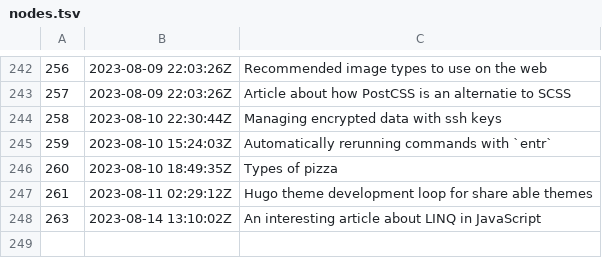
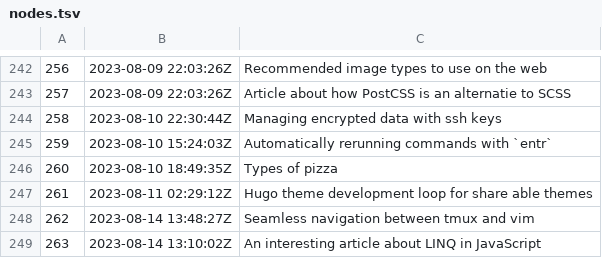
Before and after one commit to jlrickert/zet, a TSV file: docs/dex/nodes.tsv, drawn as a sheet; only a part is shown, gaps mark what is left out.

```diff
--- a/docs/dex/nodes.tsv
+++ b/docs/dex/nodes.tsv
@@ -247,2 +247,3 @@
 261	2023-08-11 02:29:12Z	Hugo theme development loop for share able themes
+262	2023-08-14 13:48:27Z	Seamless navigation between tmux and vim
 263	2023-08-14 13:10:02Z	An interesting article about LINQ in JavaScript
```
Also changed, not shown: 4 other files.
